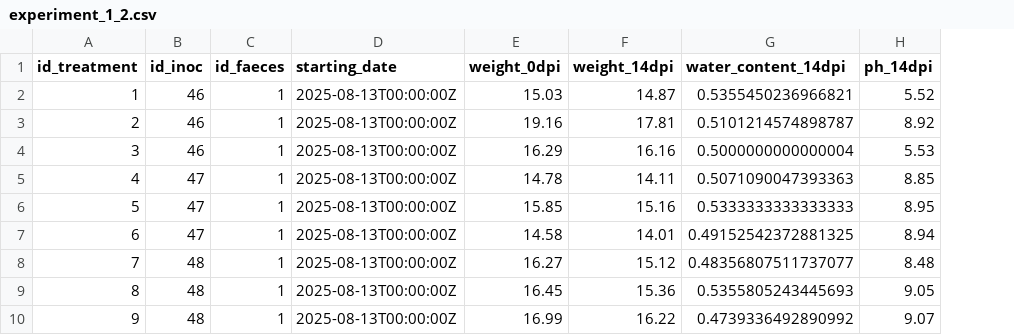
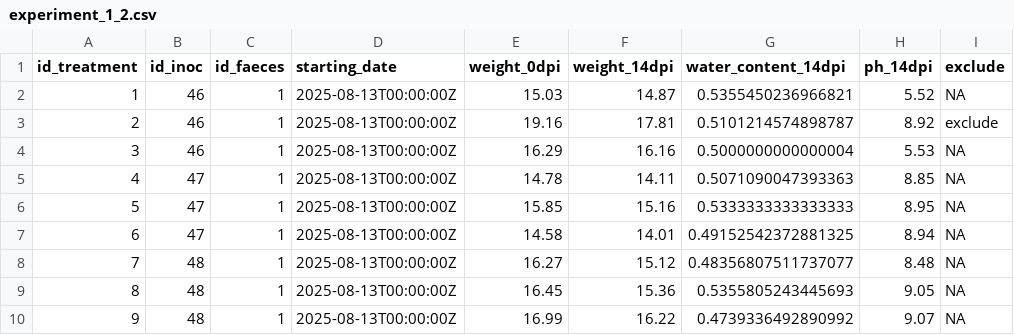
Before and after one commit to Jules-Peter/fungal-faecal-treatment, a CSV file: data/raw/experiment_1_2.csv, drawn as a sheet; only a part is shown; the diff names each change by its address in the sheet, - before the commit and + after, or states it on an @@ line.

```diff
--- a/data/raw/experiment_1_2.csv
+++ b/data/raw/experiment_1_2.csv
+column I (exclude), rows 2-10: NA | exclude | NA | NA | NA | NA | NA | NA | NA
```
Also changed, not shown: data/processed/experiment_cleaned.csv, data/processed/experiment_final.csv, 7 other files.
